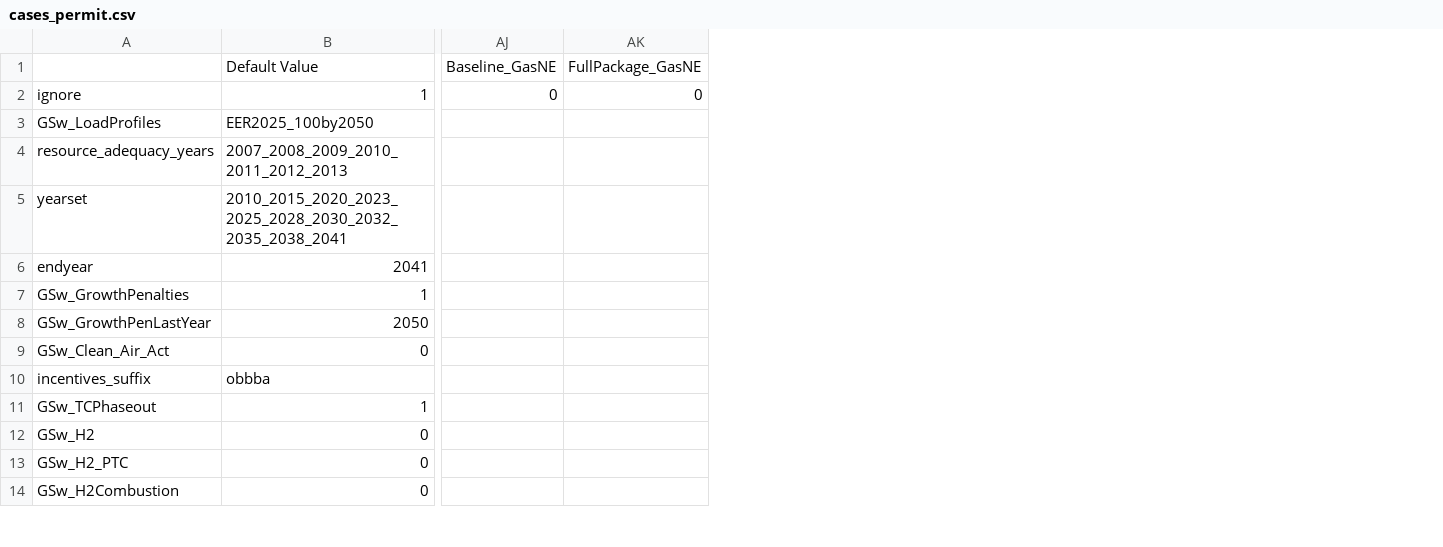
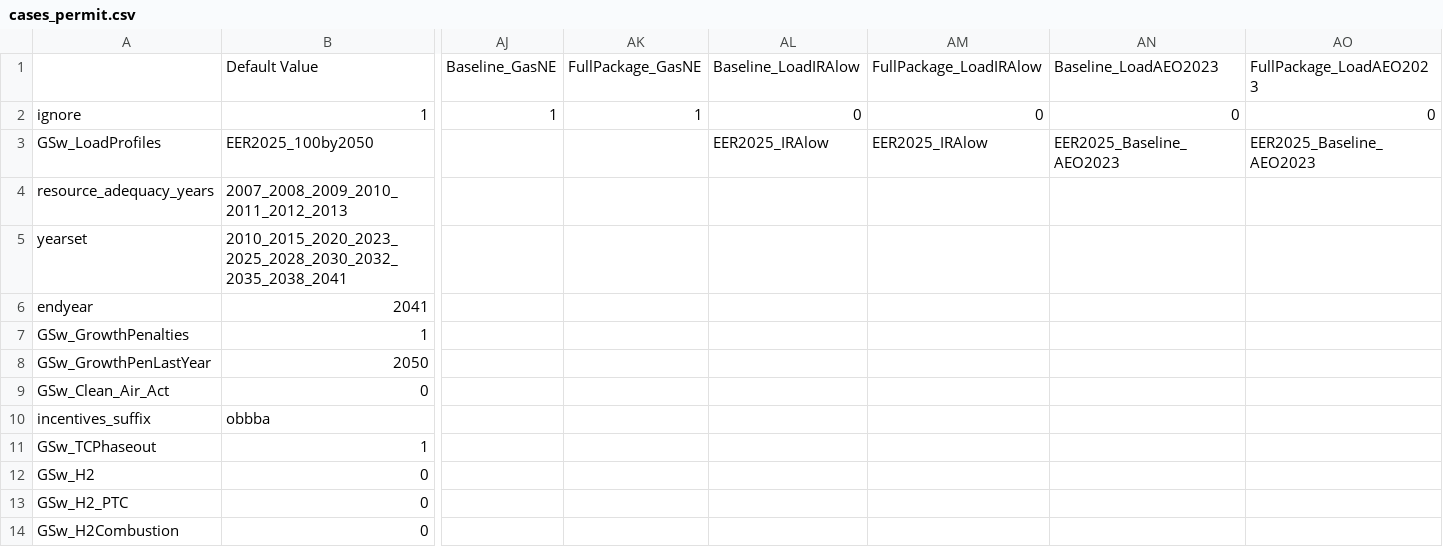
Before and after one commit to ajsbergman/ReEDS, a CSV file: cases_permit.csv, drawn as a sheet; only a part is shown, gaps mark what is left out; the diff names each change by its address in the sheet, - before the commit and + after, or states it on an @@ line.

Commit message:
Add lower-demand EER IRA Low and Baseline AEO2023 cases

```diff
--- a/cases_permit.csv
+++ b/cases_permit.csv
+column AL, rows 1-3: Baseline_LoadIRAlow | 0 | EER2025_IRAlow
+column AM, rows 1-3: FullPackage_LoadIRAlow | 0 | EER2025_IRAlow
+column AN, rows 1-3: Baseline_LoadAEO2023 | 0 | EER2025_Baseline_AEO2023
+column AO, rows 1-3: FullPackage_LoadAEO2023 | 0 | EER2025_Baseline_AEO2023
-AJ2: 0
+AJ2: 1
-AK2: 0
+AK2: 1
```
